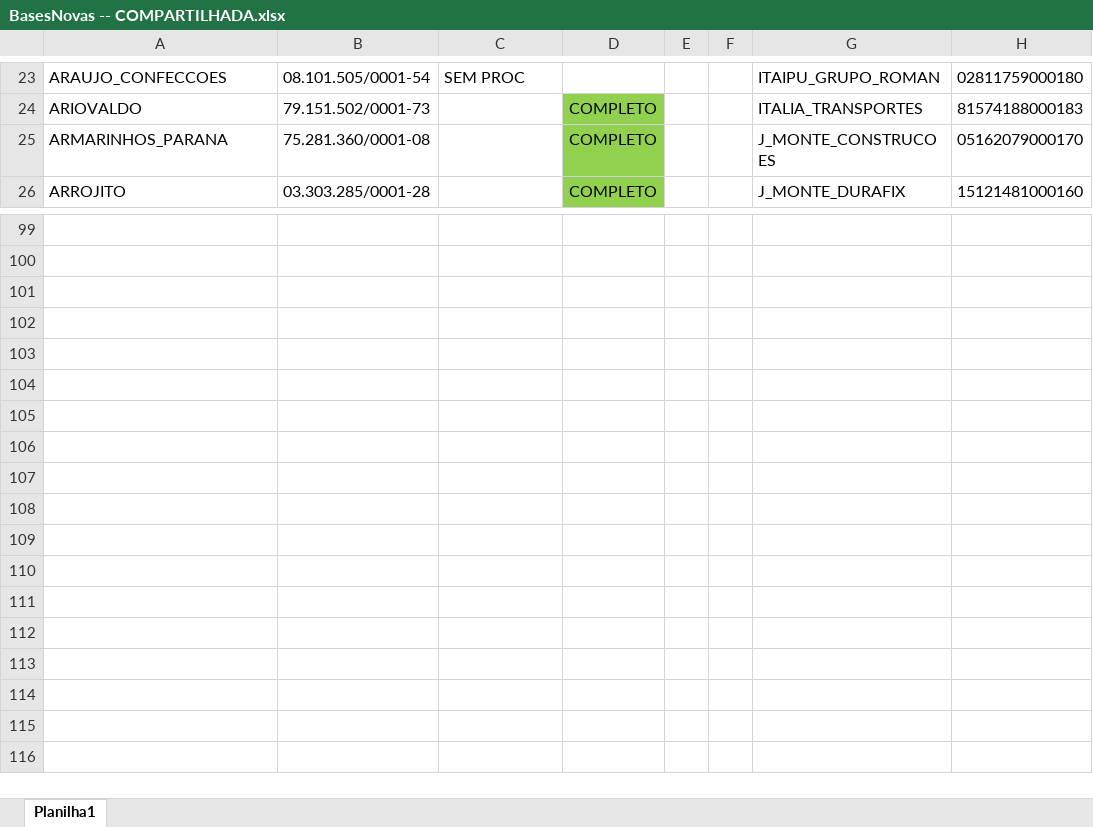
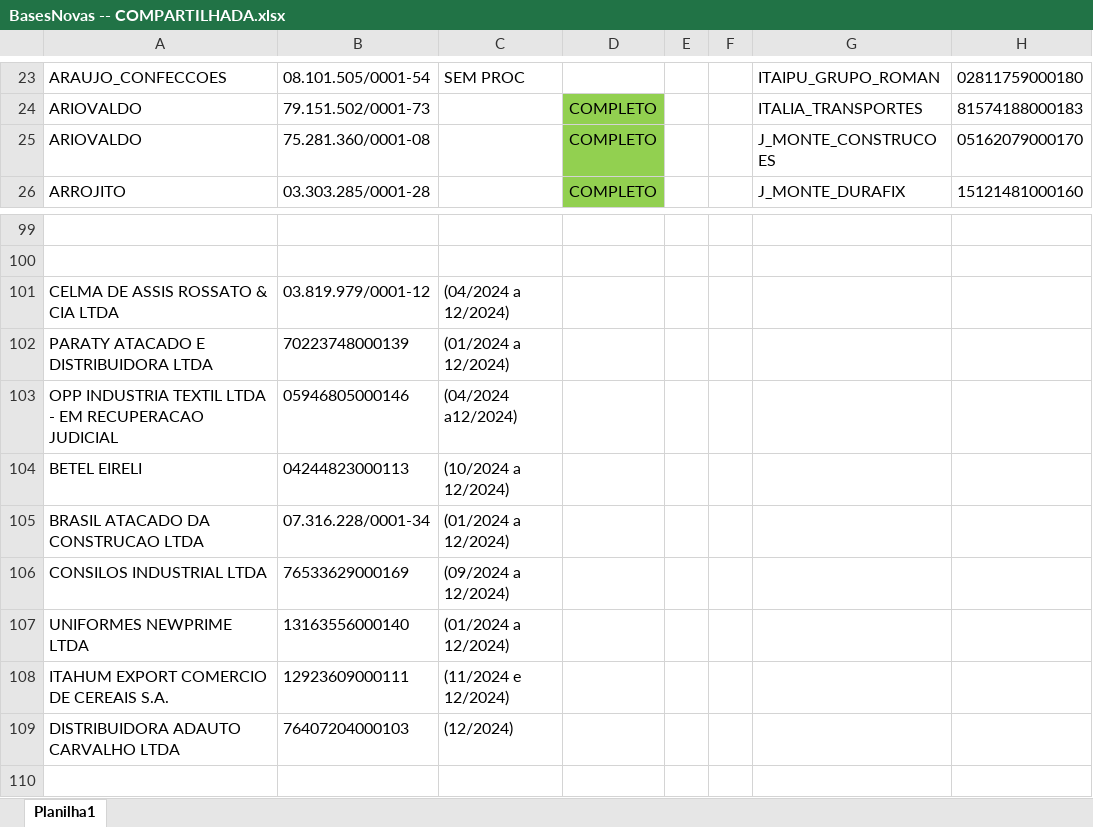
Before and after one commit to gaschenorberger/VSCODE-ROBOS, an Excel workbook: robo_bx/BasesNovas -- COMPARTILHADA.xlsx, sheet Planilha1, drawn as a sheet; only a part is shown, gaps mark what is left out; the shorter side is filled out with more unchanged rows; values as stored, in another font and other column widths than the file's, no borders; the diff names each change by its address in the sheet, - before the commit and + after, or states it on an @@ line.

```diff
--- a/robo_bx/BasesNovas -- COMPARTILHADA.xlsx (sheet Planilha1)
+++ b/robo_bx/BasesNovas -- COMPARTILHADA.xlsx (sheet Planilha1)
-A25: ARMARINHOS_PARANA
+A25: ARIOVALDO
-A101: (empty)
+A101: CELMA DE ASSIS ROSSATO & CIA LTDA
-B101: (empty)
+B101: 03.819.979/0001-12
-C101: (empty)
+C101: (04/2024 a 12/2024)
-A102: (empty)
+A102: PARATY ATACADO E DISTRIBUIDORA LTDA
-B102: (empty)
+B102: 70223748000139
-C102: (empty)
+C102: (01/2024 a 12/2024)
-A103: (empty)
+A103: OPP INDUSTRIA TEXTIL LTDA - EM RECUPERACAO JUDICIAL
-B103: (empty)
+B103: 05946805000146
-C103: (empty)
+C103: (04/2024 a12/2024)
-A104: (empty)
+A104: BETEL EIRELI
-B104: (empty)
+B104: 04244823000113
-C104: (empty)
+C104: (10/2024 a 12/2024)
-A105: (empty)
+A105: BRASIL ATACADO DA CONSTRUCAO LTDA
-B105: (empty)
+B105: 07.316.228/0001-34
-C105: (empty)
+C105: (01/2024 a 12/2024)
-A106: (empty)
+A106: CONSILOS INDUSTRIAL LTDA
-B106: (empty)
+B106: 76533629000169
-C106: (empty)
+C106: (09/2024 a 12/2024)
-A107: (empty)
+A107: UNIFORMES NEWPRIME LTDA
-B107: (empty)
+B107: 13163556000140
-C107: (empty)
+C107: (01/2024 a 12/2024)
-A108: (empty)
+A108: ITAHUM EXPORT COMERCIO DE CEREAIS S.A.
-B108: (empty)
+B108: 12923609000111
-C108: (empty)
+C108: (11/2024 e 12/2024)
-A109: (empty)
+A109: DISTRIBUIDORA ADAUTO CARVALHO LTDA
-B109: (empty)
+B109: 76407204000103
-C109: (empty)
+C109: (12/2024)
```
Also changed, not shown: robo_bx/BasesNovas.xlsx.
